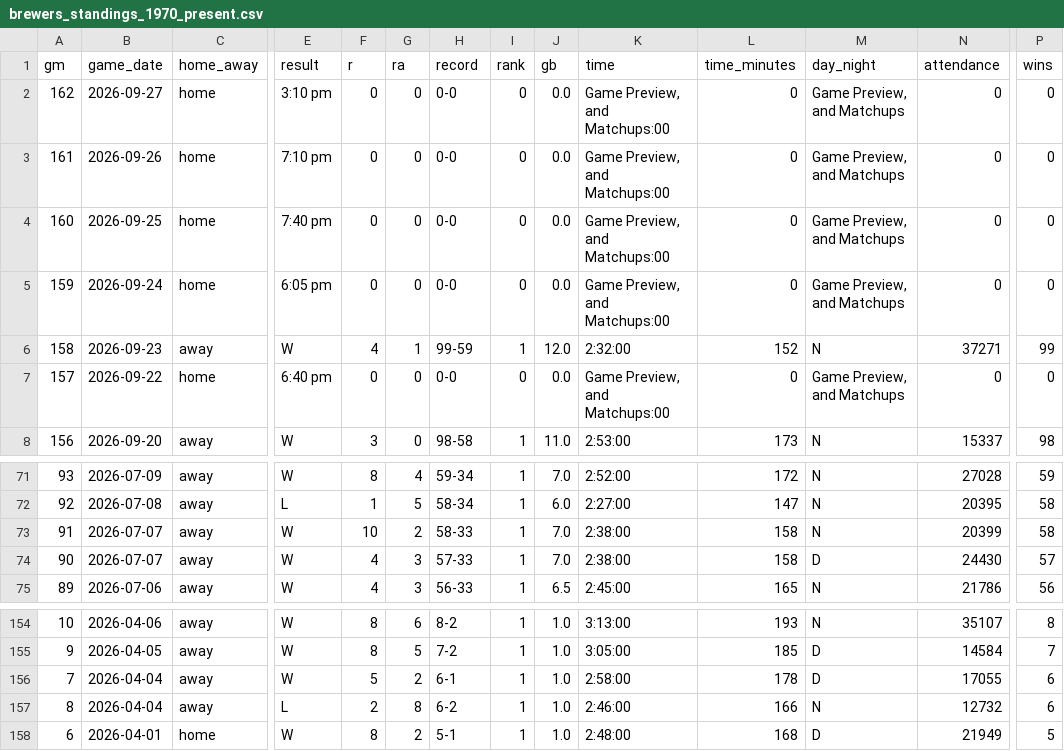
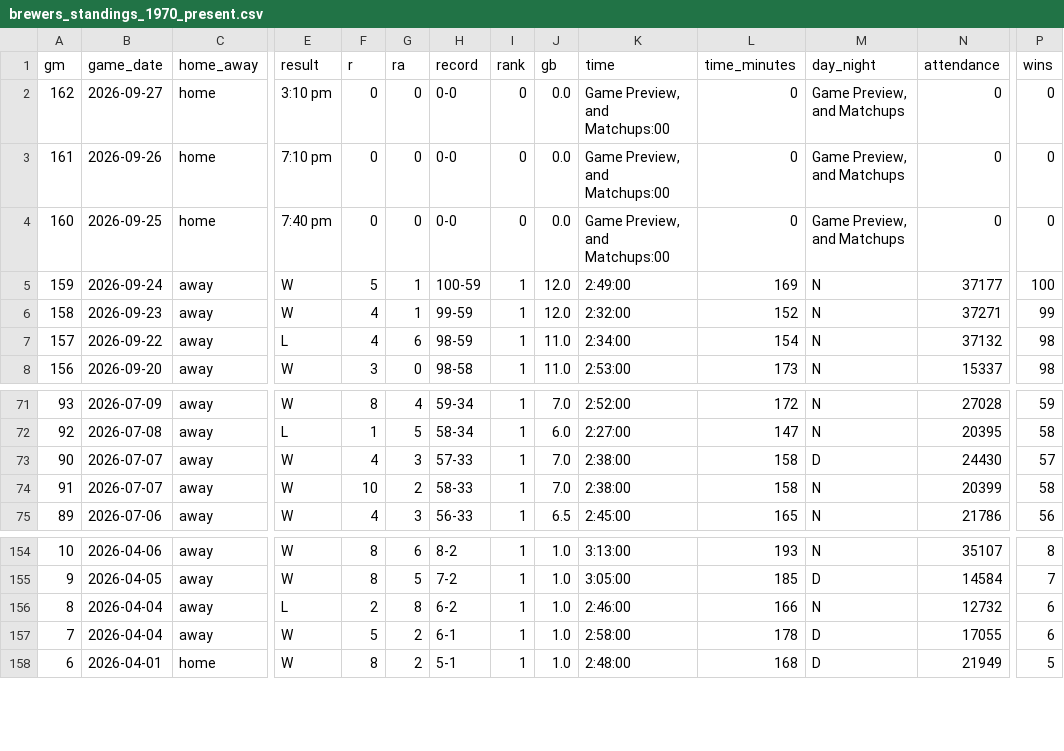
Before and after one commit to twallac10/mkebrewers-bot, a CSV file: data/standings/brewers_standings_1970_present.csv, drawn as a sheet; only a part is shown, gaps mark what is left out; the diff covers the shown part only; the diff names each change by its address in the sheet, - before the commit and + after, or states it on an @@ line.

```diff
--- a/data/standings/brewers_standings_1970_present.csv
+++ b/data/standings/brewers_standings_1970_present.csv
-C5 (home_away): home
+C5 (home_away): away
-E5 (result): 6:05 pm
+E5 (result): W
-F5 (r): 0
+F5 (r): 5
-G5 (ra): 0
+G5 (ra): 1
-H5 (record): 0-0
+H5 (record): 100-59
-I5 (rank): 0
+I5 (rank): 1
-J5 (gb): 0.0
+J5 (gb): 12.0
-K5 (time): Game Preview, and Matchups:00
+K5 (time): 2:49:00
-L5 (time_minutes): 0
+L5 (time_minutes): 169
-M5 (day_night): Game Preview, and Matchups
+M5 (day_night): N
-N5 (attendance): 0
+N5 (attendance): 37177
-P5 (wins): 0
+P5 (wins): 100
-C7 (home_away): home
+C7 (home_away): away
-E7 (result): 6:40 pm
+E7 (result): L
-F7 (r): 0
+F7 (r): 4
-G7 (ra): 0
+G7 (ra): 6
-H7 (record): 0-0
+H7 (record): 98-59
-I7 (rank): 0
+I7 (rank): 1
-J7 (gb): 0.0
+J7 (gb): 11.0
-K7 (time): Game Preview, and Matchups:00
+K7 (time): 2:34:00
-L7 (time_minutes): 0
+L7 (time_minutes): 154
-M7 (day_night): Game Preview, and Matchups
+M7 (day_night): N
-N7 (attendance): 0
+N7 (attendance): 37132
-P7 (wins): 0
+P7 (wins): 98
@@ row 73 moved to row 74: 91 @@
@@ row 156 moved to row 157: 7 @@
```
Also changed, not shown: 53 moved rows and 4 edited cells elsewhere in this file, data/pitching/brewers_pitching_totals_current.csv, data/roster/brewers_transactions_current.csv, 25 other files.
